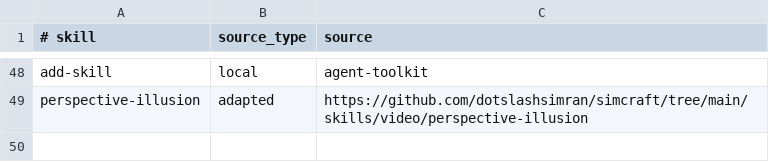
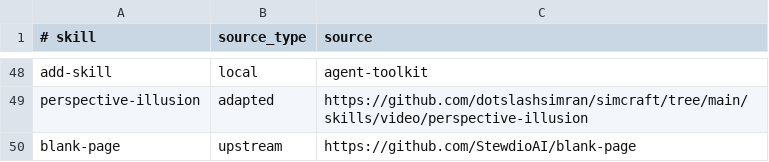
Before and after one commit to decocereus/agent-toolkit, a TSV file: config/skill-sources.tsv, drawn as a sheet; only a part is shown, gaps mark what is left out; the diff names each change by its address in the sheet, - before the commit and + after, or states it on an @@ line.

```diff
--- a/config/skill-sources.tsv
+++ b/config/skill-sources.tsv
+row 50: blank-page | upstream | https://github.com/StewdioAI/blank-page
```
Also changed, not shown: config/app-skill-links.tsv, 8 other files.
